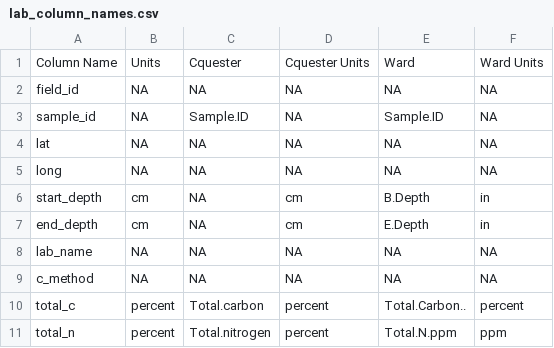
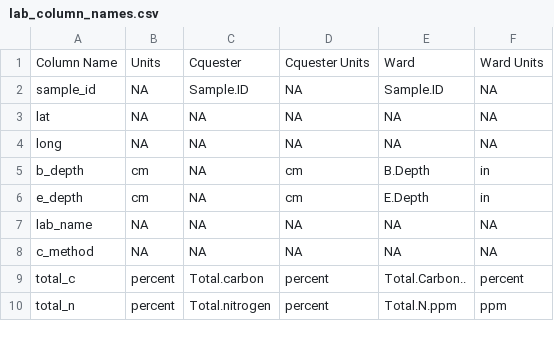
Before and after one commit to pointblue/AgC, a CSV file: lab_column_names.csv, drawn as a sheet; only a part is shown.

Commit message:
Modify tap_clean function to process new sharepoint data entry spreadsheet

```diff
--- a/lab_column_names.csv
+++ b/lab_column_names.csv
@@ -1,3 +1,2 @@
 Column Name,Units,Cquester,Cquester Units,Ward,Ward Units
-field_id,NA,NA,NA,NA,NA
 sample_id,NA,Sample.ID,NA,Sample.ID,NA
@@ -5,4 +4,4 @@ lat,NA,NA,NA,NA,NA
 long,NA,NA,NA,NA,NA
-start_depth,cm,NA,cm,B.Depth,in
-end_depth,cm,NA,cm,E.Depth,in
+b_depth,cm,NA,cm,B.Depth,in
+e_depth,cm,NA,cm,E.Depth,in
 lab_name,NA,NA,NA,NA,NA
```
Also changed, not shown: 2 other files.
